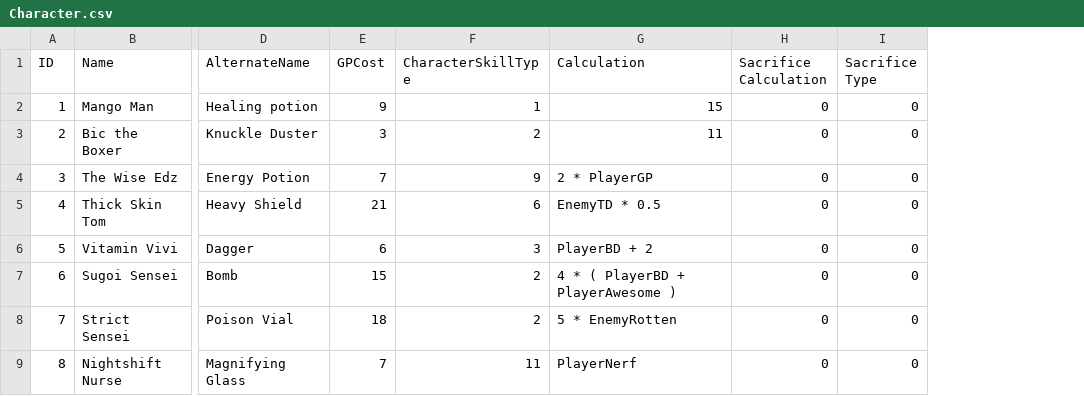
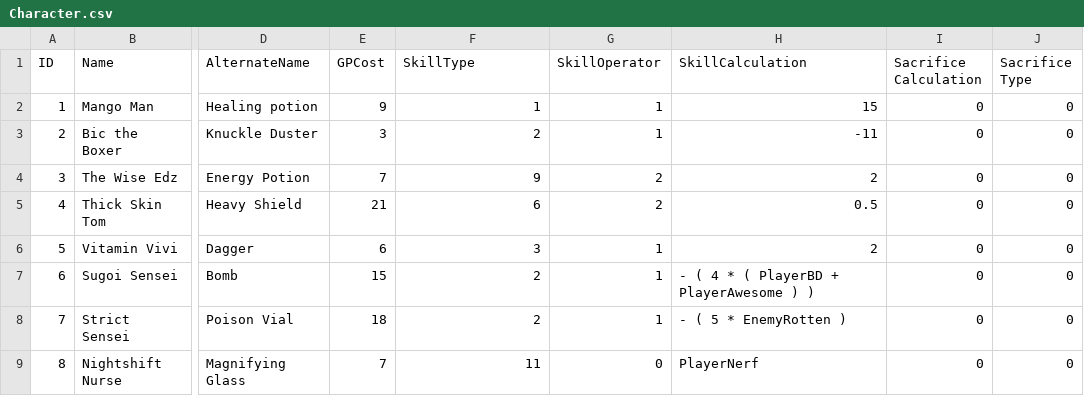
Before and after one commit to johnchristianbanzon/EnglishBattleRoyale, a CSV file: Assets/Resources/CSV/Character.csv, drawn as a sheet; only a part is shown, gaps mark what is left out; removed rows and columns are numbered as before the commit, all else as after; the diff names each change by its address in the sheet, - before the commit and + after, or states it on an @@ line.

Commit message:
Character skill fix
Notes:
- NO PlayerNerf
- NO EnemyCharacterSlot
- NO Turns

```diff
--- a/Assets/Resources/CSV/Character.csv
+++ b/Assets/Resources/CSV/Character.csv
-column G (Calculation), rows 2-9: 15 | 11 | 2 * PlayerGP | EnemyTD * 0.5 | PlayerBD + 2 | 4 * ( PlayerBD + PlayerAwesome ) | 5 * EnemyRotten | PlayerNerf
+column G (SkillOperator), rows 2-9: 1 | 1 | 2 | 2 | 1 | 1 | 1 | 0
+column H (SkillCalculation), rows 2-9: 15 | -11 | 2 | 0.5 | 2 | - ( 4 * ( PlayerBD + PlayerAwesome ) ) | - ( 5 * EnemyRotten ) | PlayerNerf
-F1: CharacterSkillType
+F1: SkillType
```
Also changed, not shown: 6 other files.
